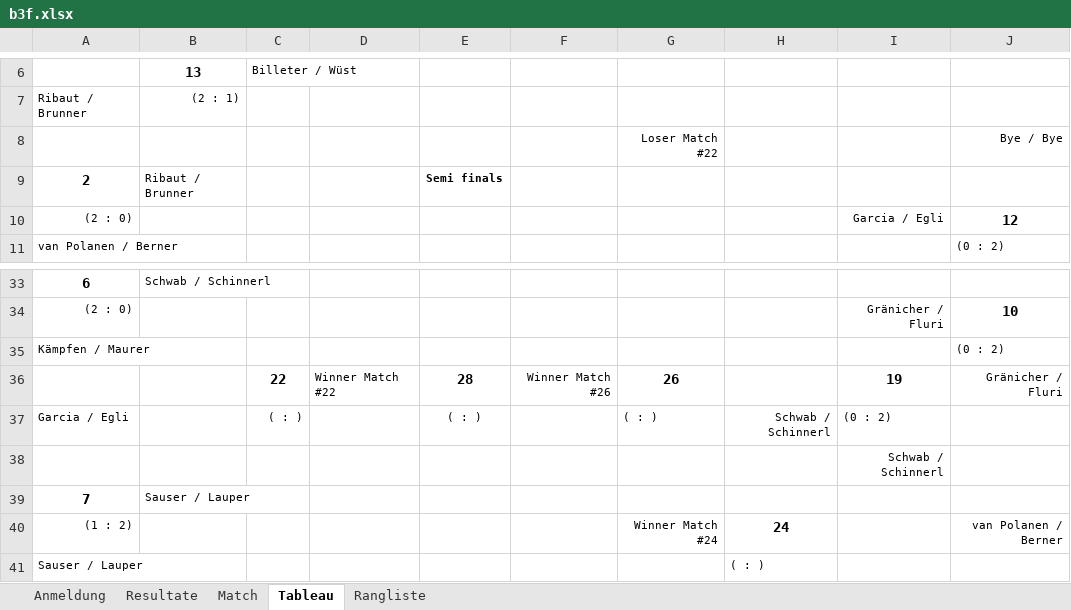
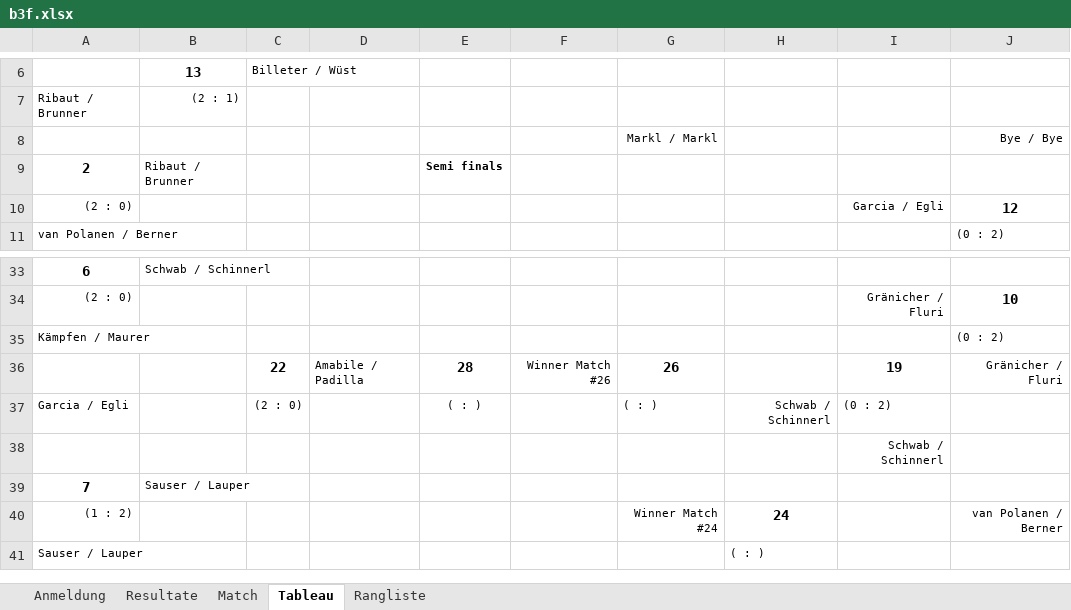
Before and after one commit to Lucanepa/beach_tournament, an Excel workbook: b3f.xlsx, sheet Tableau, drawn as a sheet; only a part is shown, gaps mark what is left out; values as stored, in another font and other column widths than the file's, no borders; charts and pictures not drawn; the diff names each change by its address in the sheet, - before the commit and + after, or states it on an @@ line.

```diff
--- a/b3f.xlsx (sheet Tableau)
+++ b/b3f.xlsx (sheet Tableau)
-G8: Loser Match #22
+G8: Markl / Markl
-D36: Winner Match #22
+D36: Amabile / Padilla
-C37: ( : )
+C37: (2 : 0)
```
Also changed, not shown: sheet Match, sheet Resultate.
